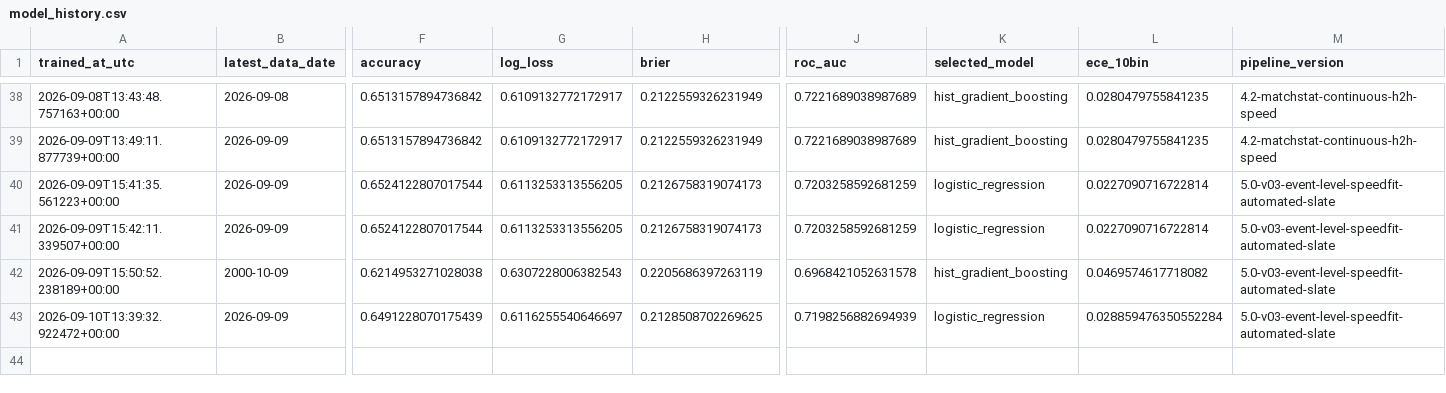
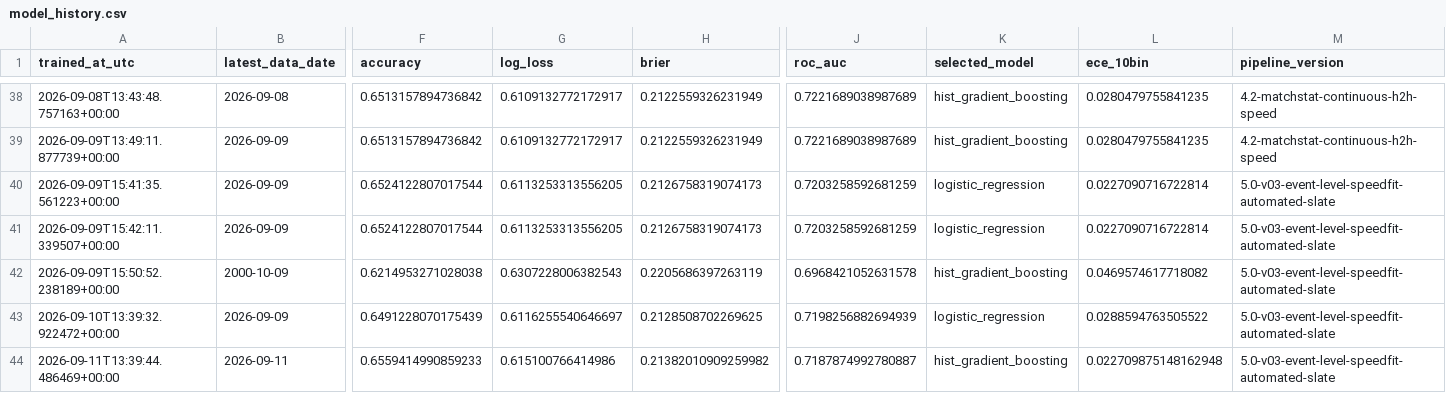
Before and after one commit to Nickan-ShabanNejad/ATP-Probabilistic-Model-for-Forecasting-Tennis-Match-Outcomes, a CSV file: data/generated/model_history.csv, drawn as a sheet; only a part is shown, gaps mark what is left out; rows hold the shown columns only; the diff names each change by its address in the sheet, - before the commit and + after, or states it on an @@ line.

```diff
--- a/data/generated/model_history.csv
+++ b/data/generated/model_history.csv
-L43 (ece_10bin): 0.028859476350552284
+L43 (ece_10bin): 0.0288594763505522
+row 44: 2026-09-11T13:39:44.486469+00:00 | 2026-09-11 | 0.6559414990859233 | 0.615100766414986 | 0.21382010909259982 | 0.7187874992780887 | hist_gradient_boosting | 0.022709875148162948 | 5.0-v03-event-level-speedfit-automated-slate
```
Also changed, not shown: data/generated/source_history.csv, 13 other files.
